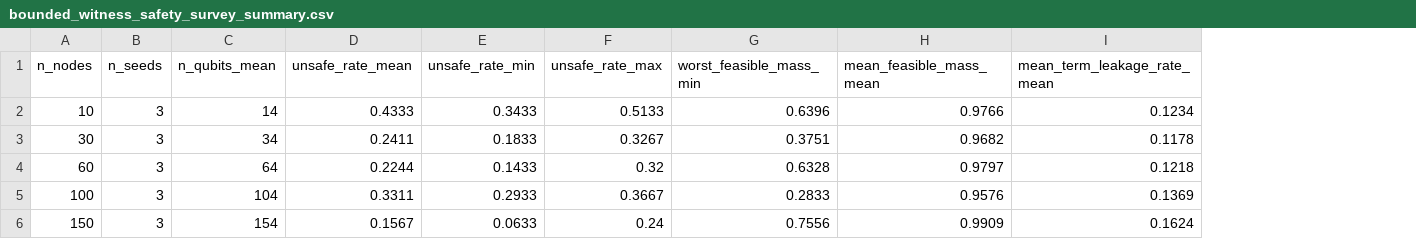
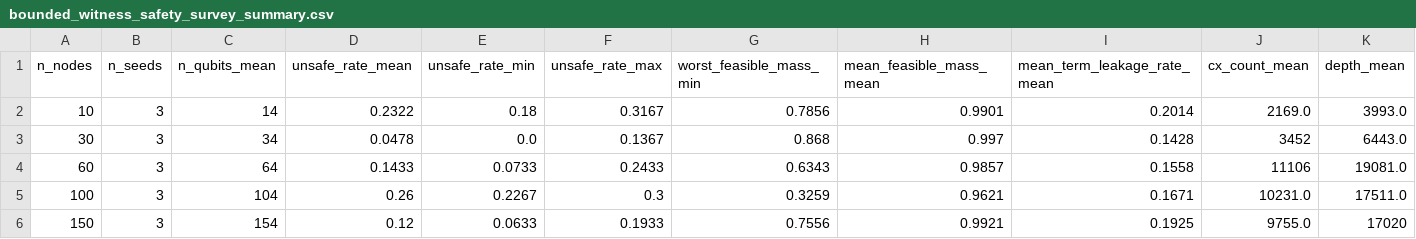
Before and after one commit to cruizQM/matroid-mixer-scaling-study, a CSV file: results/bounded_witness_safety_survey_summary.csv, drawn as a sheet; the diff names each change by its address in the sheet, - before the commit and + after, or states it on an @@ line.

```diff
--- a/results/bounded_witness_safety_survey_summary.csv
+++ b/results/bounded_witness_safety_survey_summary.csv
+column J (cx_count_mean), rows 2-6: 2169.0 | 3452 | 11106 | 10231.0 | 9755.0
+column K (depth_mean), rows 2-6: 3993.0 | 6443.0 | 19081.0 | 17511.0 | 17020
-D2 (unsafe_rate_mean): 0.4333
+D2 (unsafe_rate_mean): 0.2322
-E2 (unsafe_rate_min): 0.3433
+E2 (unsafe_rate_min): 0.18
-F2 (unsafe_rate_max): 0.5133
+F2 (unsafe_rate_max): 0.3167
-G2 (worst_feasible_mass_min): 0.6396
+G2 (worst_feasible_mass_min): 0.7856
-H2 (mean_feasible_mass_mean): 0.9766
+H2 (mean_feasible_mass_mean): 0.9901
-I2 (mean_term_leakage_rate_mean): 0.1234
+I2 (mean_term_leakage_rate_mean): 0.2014
-D3 (unsafe_rate_mean): 0.2411
+D3 (unsafe_rate_mean): 0.0478
-E3 (unsafe_rate_min): 0.1833
+E3 (unsafe_rate_min): 0.0
-F3 (unsafe_rate_max): 0.3267
+F3 (unsafe_rate_max): 0.1367
-G3 (worst_feasible_mass_min): 0.3751
+G3 (worst_feasible_mass_min): 0.868
-H3 (mean_feasible_mass_mean): 0.9682
+H3 (mean_feasible_mass_mean): 0.997
-I3 (mean_term_leakage_rate_mean): 0.1178
+I3 (mean_term_leakage_rate_mean): 0.1428
-D4 (unsafe_rate_mean): 0.2244
+D4 (unsafe_rate_mean): 0.1433
-E4 (unsafe_rate_min): 0.1433
+E4 (unsafe_rate_min): 0.0733
-F4 (unsafe_rate_max): 0.32
+F4 (unsafe_rate_max): 0.2433
-G4 (worst_feasible_mass_min): 0.6328
+G4 (worst_feasible_mass_min): 0.6343
-H4 (mean_feasible_mass_mean): 0.9797
+H4 (mean_feasible_mass_mean): 0.9857
-I4 (mean_term_leakage_rate_mean): 0.1218
+I4 (mean_term_leakage_rate_mean): 0.1558
-D5 (unsafe_rate_mean): 0.3311
+D5 (unsafe_rate_mean): 0.26
-E5 (unsafe_rate_min): 0.2933
+E5 (unsafe_rate_min): 0.2267
-F5 (unsafe_rate_max): 0.3667
+F5 (unsafe_rate_max): 0.3
-G5 (worst_feasible_mass_min): 0.2833
+G5 (worst_feasible_mass_min): 0.3259
-H5 (mean_feasible_mass_mean): 0.9576
+H5 (mean_feasible_mass_mean): 0.9621
-I5 (mean_term_leakage_rate_mean): 0.1369
+I5 (mean_term_leakage_rate_mean): 0.1671
-D6 (unsafe_rate_mean): 0.1567
+D6 (unsafe_rate_mean): 0.12
-F6 (unsafe_rate_max): 0.24
+F6 (unsafe_rate_max): 0.1933
-H6 (mean_feasible_mass_mean): 0.9909
+H6 (mean_feasible_mass_mean): 0.9921
-I6 (mean_term_leakage_rate_mean): 0.1624
+I6 (mean_term_leakage_rate_mean): 0.1925
```
Also changed, not shown: results/bounded_witness_safety_survey.csv, 3 other files.
